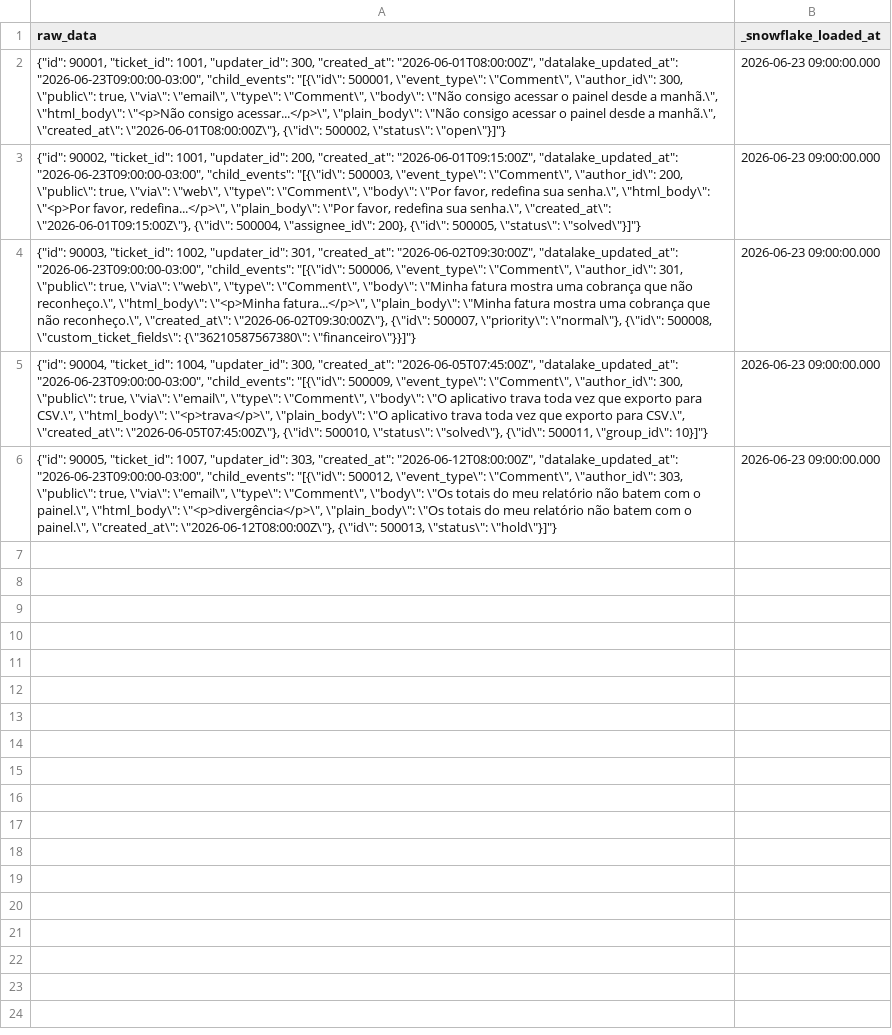
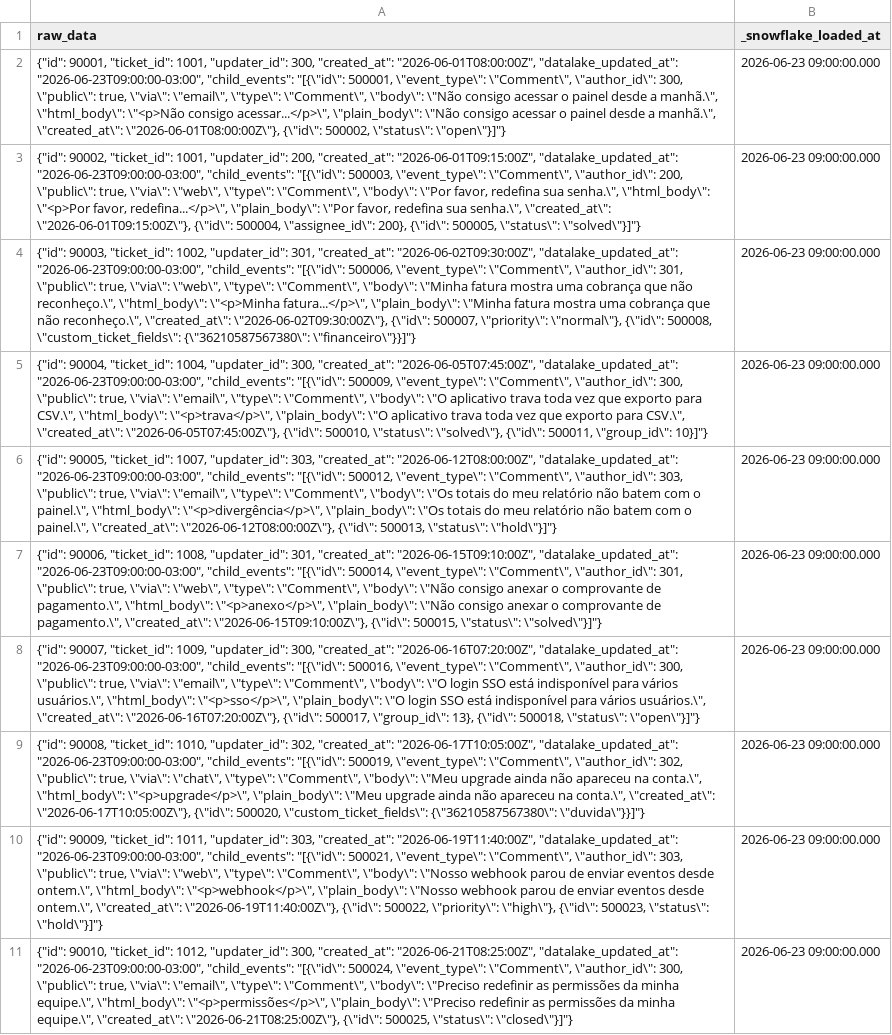
Before and after one commit to raphael-oliveira-dbt/caveo_pov, a CSV file: seeds/zendesk/zendesk_tickets_events.csv, drawn as a sheet; the diff names each change by its address in the sheet, - before the commit and + after, or states it on an @@ line.

```diff
--- a/seeds/zendesk/zendesk_tickets_events.csv
+++ b/seeds/zendesk/zendesk_tickets_events.csv
+row 7: {"id": 90006, "ticket_id": 1008, "updater_id": 301, "created_at": "2026-06-15T09:10:00Z", "datalake_updated_at": "2026-06-23T09:00:00-03:00", "child_events": "[{\"id\": 500014, \"event_type\": \"Comment\", \"author_id\": 301, \"public\": true, \"via\": \"web\", \"type\": \"Comment\", \"body\": \"Não consigo anexar o comprovante de pagamento.\", \"html_body\": \"<p>anexo</p>\", \"plain_body\": \"Não consigo anexar o comprovante de pagamento.\", \"created_at\": \"2026-06-15T09:10:00Z\"}, {\"id\": 500015, \"status\": \"solved\"}]"} | 2026-06-23 09:00:00.000
+row 8: {"id": 90007, "ticket_id": 1009, "updater_id": 300, "created_at": "2026-06-16T07:20:00Z", "datalake_updated_at": "2026-06-23T09:00:00-03:00", "child_events": "[{\"id\": 500016, \"event_type\": \"Comment\", \"author_id\": 300, \"public\": true, \"via\": \"email\", \"type\": \"Comment\", \"body\": \"O login SSO está indisponível para vários usuários.\", \"html_body\": \"<p>sso</p>\", \"plain_body\": \"O login SSO está indisponível para vários usuários.\", \"created_at\": \"2026-06-16T07:20:00Z\"}, {\"id\": 500017, \"group_id\": 13}, {\"id\": 500018, \"status\": \"open\"}]"} | 2026-06-23 09:00:00.000
+row 9: {"id": 90008, "ticket_id": 1010, "updater_id": 302, "created_at": "2026-06-17T10:05:00Z", "datalake_updated_at": "2026-06-23T09:00:00-03:00", "child_events": "[{\"id\": 500019, \"event_type\": \"Comment\", \"author_id\": 302, \"public\": true, \"via\": \"chat\", \"type\": \"Comment\", \"body\": \"Meu upgrade ainda não apareceu na conta.\", \"html_body\": \"<p>upgrade</p>\", \"plain_body\": \"Meu upgrade ainda não apareceu na conta.\", \"created_at\": \"2026-06-17T10:05:00Z\"}, {\"id\": 500020, \"custom_ticket_fields\": {\"36210587567380\": \"duvida\"}}]"} | 2026-06-23 09:00:00.000
+row 10: {"id": 90009, "ticket_id": 1011, "updater_id": 303, "created_at": "2026-06-19T11:40:00Z", "datalake_updated_at": "2026-06-23T09:00:00-03:00", "child_events": "[{\"id\": 500021, \"event_type\": \"Comment\", \"author_id\": 303, \"public\": true, \"via\": \"web\", \"type\": \"Comment\", \"body\": \"Nosso webhook parou de enviar eventos desde ontem.\", \"html_body\": \"<p>webhook</p>\", \"plain_body\": \"Nosso webhook parou de enviar eventos desde ontem.\", \"created_at\": \"2026-06-19T11:40:00Z\"}, {\"id\": 500022, \"priority\": \"high\"}, {\"id\": 500023, \"status\": \"hold\"}]"} | 2026-06-23 09:00:00.000
+row 11: {"id": 90010, "ticket_id": 1012, "updater_id": 300, "created_at": "2026-06-21T08:25:00Z", "datalake_updated_at": "2026-06-23T09:00:00-03:00", "child_events": "[{\"id\": 500024, \"event_type\": \"Comment\", \"author_id\": 300, \"public\": true, \"via\": \"email\", \"type\": \"Comment\", \"body\": \"Preciso redefinir as permissões da minha equipe.\", \"html_body\": \"<p>permissões</p>\", \"plain_body\": \"Preciso redefinir as permissões da minha equipe.\", \"created_at\": \"2026-06-21T08:25:00Z\"}, {\"id\": 500025, \"status\": \"closed\"}]"} | 2026-06-23 09:00:00.000
```
Also changed, not shown: seeds/zendesk/zendesk_ticket_metrics_full.csv, seeds/zendesk/zendesk_tickets.csv, 8 other files.
